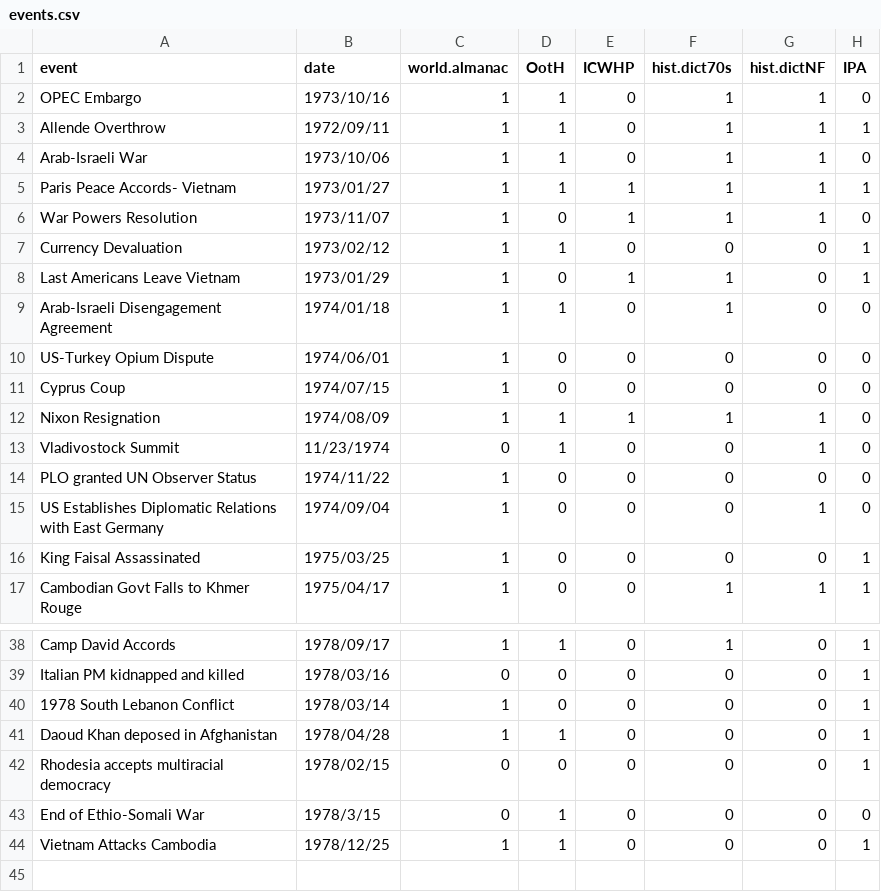
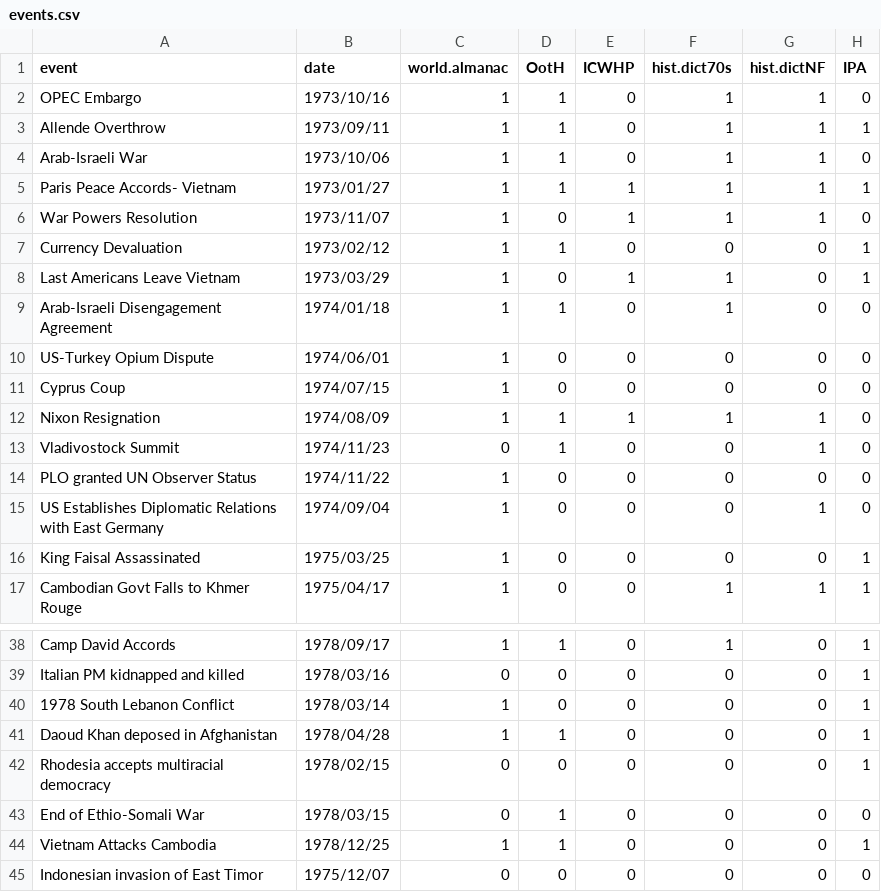
Before and after one commit to ajbc/capsule, a CSV file: dat/events.csv, drawn as a sheet; only a part is shown, gaps mark what is left out.

```diff
--- a/dat/events.csv
+++ b/dat/events.csv
@@ -2,3 +2,3 @@ event,date,world.almanac,OotH,ICWHP,hist.dict70s,hist.dictNF,IPA
 OPEC Embargo,1973/10/16,1,1,0,1,1,0
-Allende Overthrow,1972/09/11,1,1,0,1,1,1
+Allende Overthrow,1973/09/11,1,1,0,1,1,1
 Arab-Israeli War,1973/10/06,1,1,0,1,1,0
@@ -7,3 +7,3 @@ War Powers Resolution,1973/11/07,1,0,1,1,1,0
 Currency Devaluation,1973/02/12,1,1,0,0,0,1
-Last Americans Leave Vietnam,1973/01/29,1,0,1,1,0,1
+Last Americans Leave Vietnam,1973/03/29,1,0,1,1,0,1
 Arab-Israeli Disengagement Agreement,1974/01/18,1,1,0,1,0,0
@@ -12,3 +12,3 @@ Cyprus Coup,1974/07/15,1,0,0,0,0,0
 Nixon Resignation,1974/08/09,1,1,1,1,1,0
-Vladivostock Summit,11/23/1974,0,1,0,0,1,0
+Vladivostock Summit,1974/11/23,0,1,0,0,1,0
 PLO granted UN Observer Status,1974/11/22,1,0,0,0,0,0
@@ -42,3 +42,4 @@ Daoud Khan deposed in Afghanistan,1978/04/28,1,1,0,0,0,1
 Rhodesia accepts multiracial democracy,1978/02/15,0,0,0,0,0,1
-End of Ethio-Somali War,1978/3/15,0,1,0,0,0,0
+End of Ethio-Somali War,1978/03/15,0,1,0,0,0,0
 Vietnam Attacks Cambodia,1978/12/25,1,1,0,0,0,1
+Indonesian invasion of East Timor,1975/12/07,0,0,0,0,0,0
```
Also changed, not shown: 5 other files.
